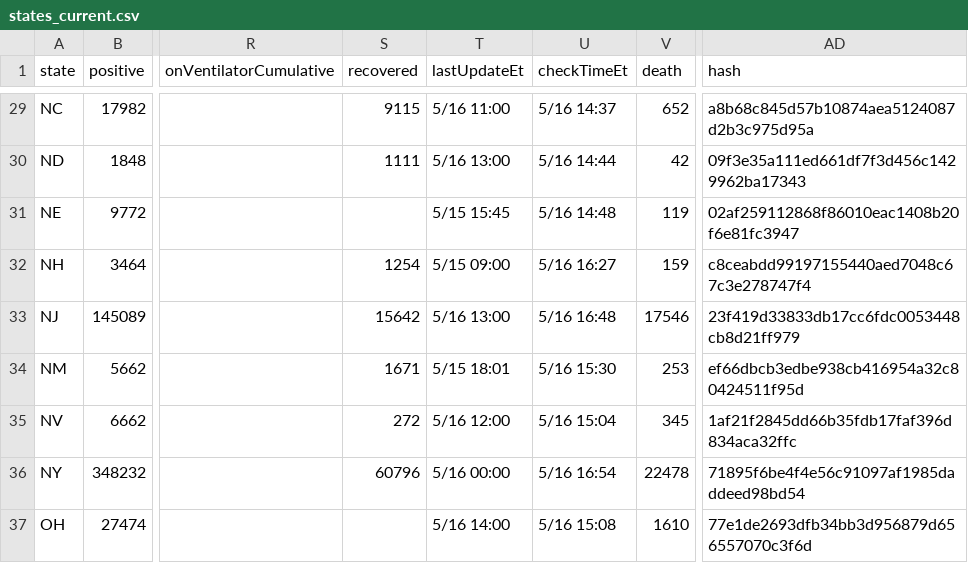
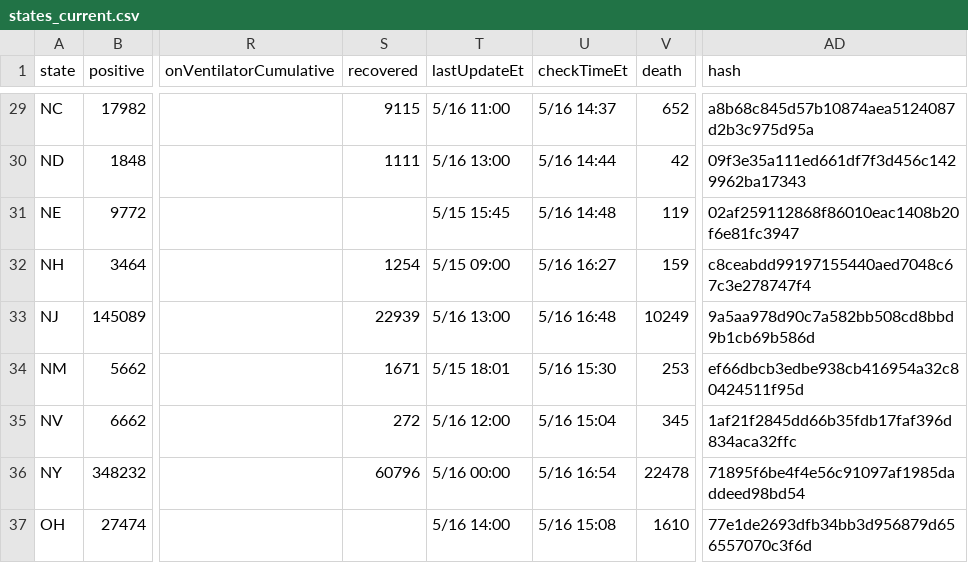
Before and after one commit to thoo/covid-tracking-data, a CSV file: data/states_current.csv, drawn as a sheet; only a part is shown, gaps mark what is left out; the diff names each change by its address in the sheet, - before the commit and + after, or states it on an @@ line.

```diff
--- a/data/states_current.csv
+++ b/data/states_current.csv
-S33 (recovered): 15642
+S33 (recovered): 22939
-V33 (death): 17546
+V33 (death): 10249
-AD33 (hash): 23f419d33833db17cc6fdc0053448cb8d21ff979
+AD33 (hash): 9a5aa978d90c7a582bb508cd8bbd9b1cb69b586d
```
